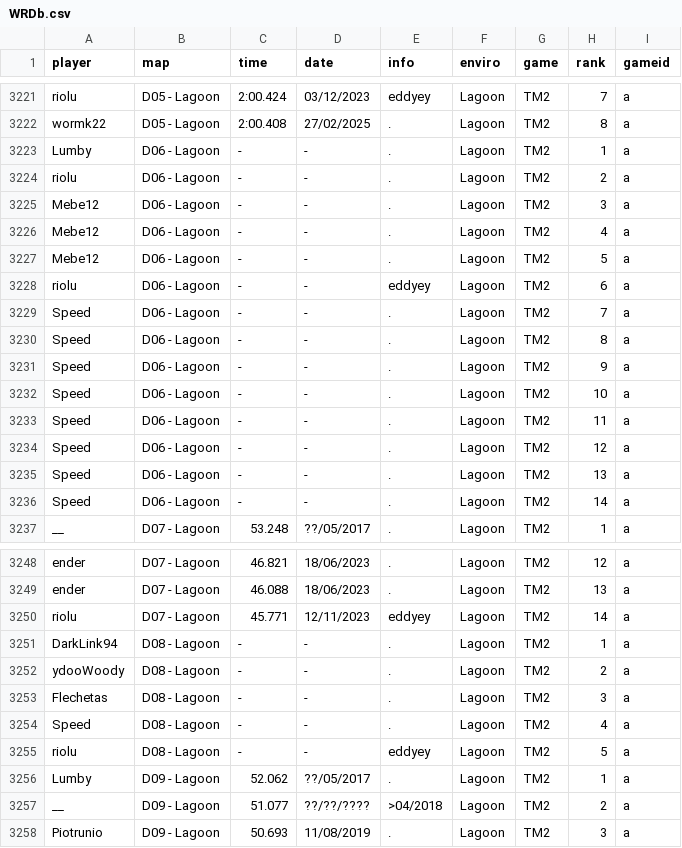
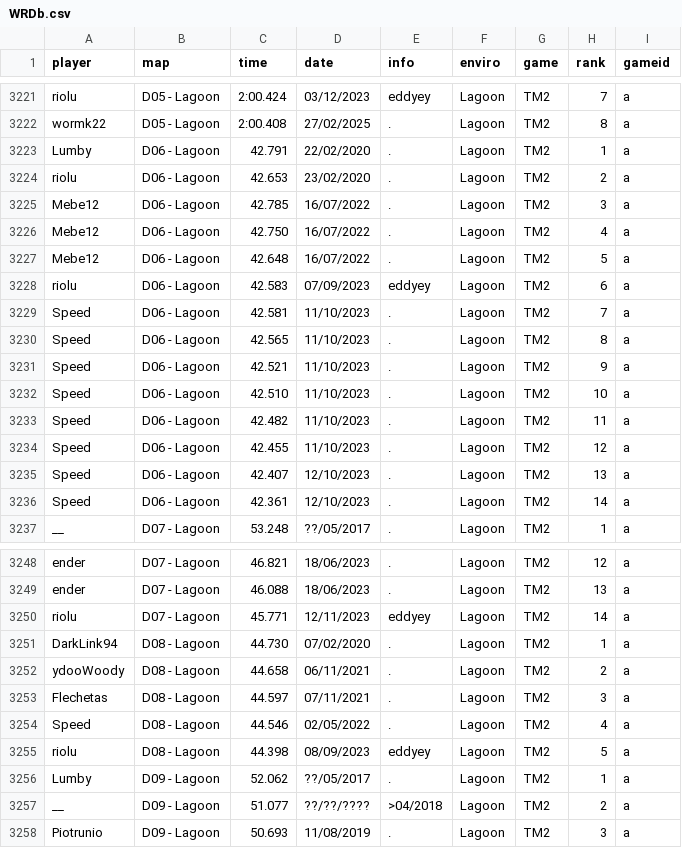
Before and after one commit to monheimx9/TWRC, a CSV file: data/WRDb.csv, drawn as a sheet; only a part is shown, gaps mark what is left out; the diff covers the shown part only.

```diff
--- a/data/WRDb.csv
+++ b/data/WRDb.csv
@@ -3222,16 +3222,16 @@ riolu;D05 - Lagoon;2:00.424;03/12/2023;eddyey;Lagoon;TM2;7;a
 wormk22;D05 - Lagoon;2:00.408;27/02/2025;.;Lagoon;TM2;8;a
-Lumby;D06 - Lagoon;-;-;.;Lagoon;TM2;1;a
-riolu;D06 - Lagoon;-;-;.;Lagoon;TM2;2;a
-Mebe12;D06 - Lagoon;-;-;.;Lagoon;TM2;3;a
-Mebe12;D06 - Lagoon;-;-;.;Lagoon;TM2;4;a
-Mebe12;D06 - Lagoon;-;-;.;Lagoon;TM2;5;a
-riolu;D06 - Lagoon;-;-;eddyey;Lagoon;TM2;6;a
-Speed;D06 - Lagoon;-;-;.;Lagoon;TM2;7;a
-Speed;D06 - Lagoon;-;-;.;Lagoon;TM2;8;a
-Speed;D06 - Lagoon;-;-;.;Lagoon;TM2;9;a
-Speed;D06 - Lagoon;-;-;.;Lagoon;TM2;10;a
-Speed;D06 - Lagoon;-;-;.;Lagoon;TM2;11;a
-Speed;D06 - Lagoon;-;-;.;Lagoon;TM2;12;a
-Speed;D06 - Lagoon;-;-;.;Lagoon;TM2;13;a
-Speed;D06 - Lagoon;-;-;.;Lagoon;TM2;14;a
+Lumby;D06 - Lagoon;42.791;22/02/2020;.;Lagoon;TM2;1;a
+riolu;D06 - Lagoon;42.653;23/02/2020;.;Lagoon;TM2;2;a
+Mebe12;D06 - Lagoon;42.785;16/07/2022;.;Lagoon;TM2;3;a
+Mebe12;D06 - Lagoon;42.750;16/07/2022;.;Lagoon;TM2;4;a
+Mebe12;D06 - Lagoon;42.648;16/07/2022;.;Lagoon;TM2;5;a
+riolu;D06 - Lagoon;42.583;07/09/2023;eddyey;Lagoon;TM2;6;a
+Speed;D06 - Lagoon;42.581;11/10/2023;.;Lagoon;TM2;7;a
+Speed;D06 - Lagoon;42.565;11/10/2023;.;Lagoon;TM2;8;a
+Speed;D06 - Lagoon;42.521;11/10/2023;.;Lagoon;TM2;9;a
+Speed;D06 - Lagoon;42.510;11/10/2023;.;Lagoon;TM2;10;a
+Speed;D06 - Lagoon;42.482;11/10/2023;.;Lagoon;TM2;11;a
+Speed;D06 - Lagoon;42.455;11/10/2023;.;Lagoon;TM2;12;a
+Speed;D06 - Lagoon;42.407;12/10/2023;.;Lagoon;TM2;13;a
+Speed;D06 - Lagoon;42.361;12/10/2023;.;Lagoon;TM2;14;a
 __;D07 - Lagoon;53.248;??/05/2017;.;Lagoon;TM2;1;a
@@ -3250,7 +3250,7 @@ ender;D07 - Lagoon;46.088;18/06/2023;.;Lagoon;TM2;13;a
 riolu;D07 - Lagoon;45.771;12/11/2023;eddyey;Lagoon;TM2;14;a
-DarkLink94;D08 - Lagoon;-;-;.;Lagoon;TM2;1;a
-ydooWoody;D08 - Lagoon;-;-;.;Lagoon;TM2;2;a
-Flechetas;D08 - Lagoon;-;-;.;Lagoon;TM2;3;a
-Speed;D08 - Lagoon;-;-;.;Lagoon;TM2;4;a
-riolu;D08 - Lagoon;-;-;eddyey;Lagoon;TM2;5;a
+DarkLink94;D08 - Lagoon;44.730;07/02/2020;.;Lagoon;TM2;1;a
+ydooWoody;D08 - Lagoon;44.658;06/11/2021;.;Lagoon;TM2;2;a
+Flechetas;D08 - Lagoon;44.597;07/11/2021;.;Lagoon;TM2;3;a
+Speed;D08 - Lagoon;44.546;02/05/2022;.;Lagoon;TM2;4;a
+riolu;D08 - Lagoon;44.398;08/09/2023;eddyey;Lagoon;TM2;5;a
 Lumby;D09 - Lagoon;52.062;??/05/2017;.;Lagoon;TM2;1;a
```
Also changed, not shown: 1 removed row and 84 edited cells elsewhere in this file.
